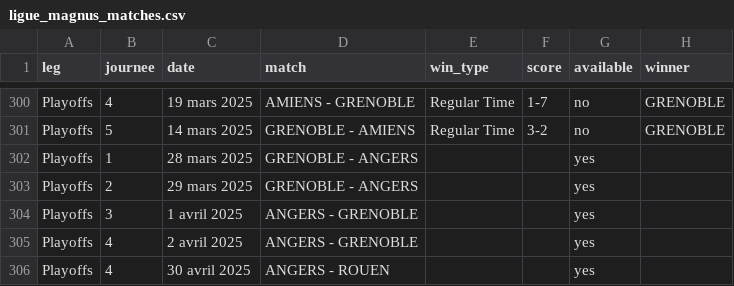
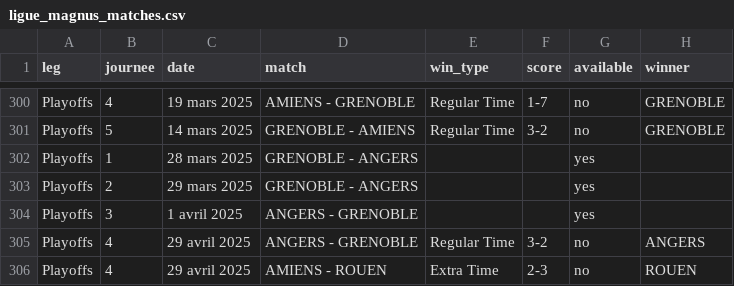
Before and after one commit to MauriceToast/Python_main, a CSV file: ligue_magnus_matches.csv, drawn as a sheet; only a part is shown, gaps mark what is left out.

Commit message:
Update ligue_magnus_matches.csv

```diff
--- a/ligue_magnus_matches.csv
+++ b/ligue_magnus_matches.csv
@@ -304,3 +304,3 @@ Playoffs,2,29 mars 2025,GRENOBLE - ANGERS,,,yes,
 Playoffs,3,1 avril 2025,ANGERS - GRENOBLE,,,yes,
-Playoffs,4,2 avril 2025,ANGERS - GRENOBLE,,,yes,
-Playoffs,4, 30 avril 2025,ANGERS - ROUEN,,,yes,
+Playoffs,4,29 avril 2025,ANGERS - GRENOBLE,Regular Time,3-2,no,ANGERS
+Playoffs,4,29 avril 2025,AMIENS - ROUEN,Extra Time,2-3,no,ROUEN
```
